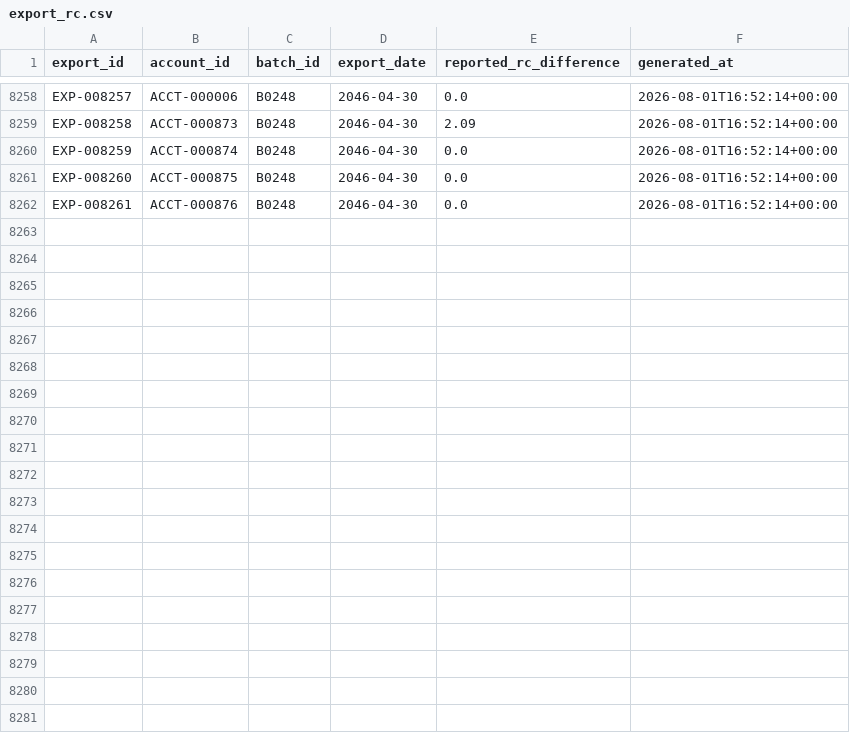
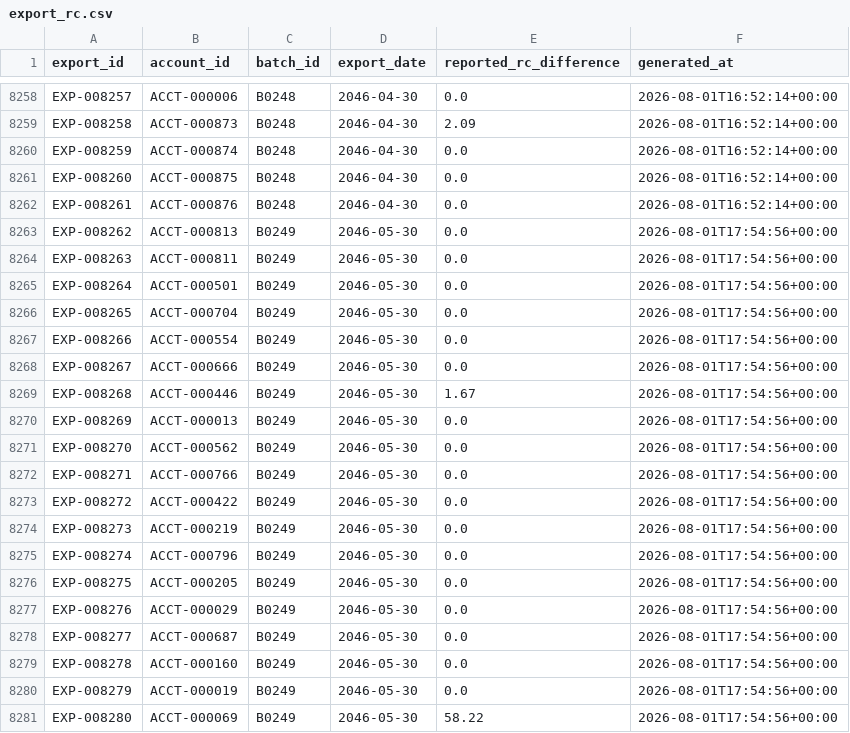
Before and after one commit to jelendu/remit-reconciliation-engine, a CSV file: data_gen/output/export_rc.csv, drawn as a sheet; only a part is shown, gaps mark what is left out; the diff covers the shown part only; the diff names each change by its address in the sheet, - before the commit and + after, or states it on an @@ line.

```diff
--- a/data_gen/output/export_rc.csv
+++ b/data_gen/output/export_rc.csv
+row 8263: EXP-008262 | ACCT-000813 | B0249 | 2046-05-30 | 0.0 | 2026-08-01T17:54:56+00:00
+row 8264: EXP-008263 | ACCT-000811 | B0249 | 2046-05-30 | 0.0 | 2026-08-01T17:54:56+00:00
+row 8265: EXP-008264 | ACCT-000501 | B0249 | 2046-05-30 | 0.0 | 2026-08-01T17:54:56+00:00
+row 8266: EXP-008265 | ACCT-000704 | B0249 | 2046-05-30 | 0.0 | 2026-08-01T17:54:56+00:00
+row 8267: EXP-008266 | ACCT-000554 | B0249 | 2046-05-30 | 0.0 | 2026-08-01T17:54:56+00:00
+row 8268: EXP-008267 | ACCT-000666 | B0249 | 2046-05-30 | 0.0 | 2026-08-01T17:54:56+00:00
+row 8269: EXP-008268 | ACCT-000446 | B0249 | 2046-05-30 | 1.67 | 2026-08-01T17:54:56+00:00
+row 8270: EXP-008269 | ACCT-000013 | B0249 | 2046-05-30 | 0.0 | 2026-08-01T17:54:56+00:00
+row 8271: EXP-008270 | ACCT-000562 | B0249 | 2046-05-30 | 0.0 | 2026-08-01T17:54:56+00:00
+row 8272: EXP-008271 | ACCT-000766 | B0249 | 2046-05-30 | 0.0 | 2026-08-01T17:54:56+00:00
+row 8273: EXP-008272 | ACCT-000422 | B0249 | 2046-05-30 | 0.0 | 2026-08-01T17:54:56+00:00
+row 8274: EXP-008273 | ACCT-000219 | B0249 | 2046-05-30 | 0.0 | 2026-08-01T17:54:56+00:00
+row 8275: EXP-008274 | ACCT-000796 | B0249 | 2046-05-30 | 0.0 | 2026-08-01T17:54:56+00:00
+row 8276: EXP-008275 | ACCT-000205 | B0249 | 2046-05-30 | 0.0 | 2026-08-01T17:54:56+00:00
+row 8277: EXP-008276 | ACCT-000029 | B0249 | 2046-05-30 | 0.0 | 2026-08-01T17:54:56+00:00
+row 8278: EXP-008277 | ACCT-000687 | B0249 | 2046-05-30 | 0.0 | 2026-08-01T17:54:56+00:00
+row 8279: EXP-008278 | ACCT-000160 | B0249 | 2046-05-30 | 0.0 | 2026-08-01T17:54:56+00:00
+row 8280: EXP-008279 | ACCT-000019 | B0249 | 2046-05-30 | 0.0 | 2026-08-01T17:54:56+00:00
+row 8281: EXP-008280 | ACCT-000069 | B0249 | 2046-05-30 | 58.22 | 2026-08-01T17:54:56+00:00
```
Also changed, not shown: 10 added rows elsewhere in this file, data_gen/output/_scenarios.csv, data_gen/output/adjustment_amts.csv, 17 other files.
